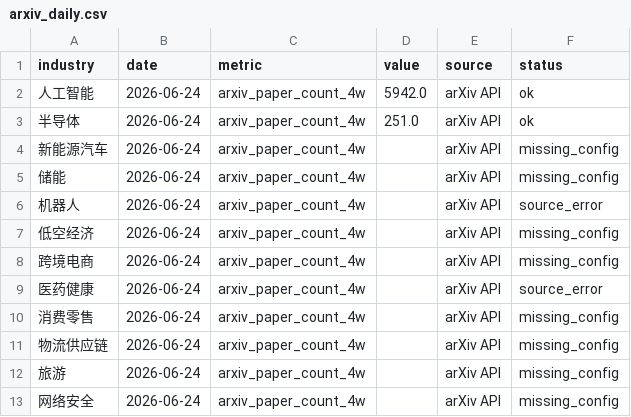
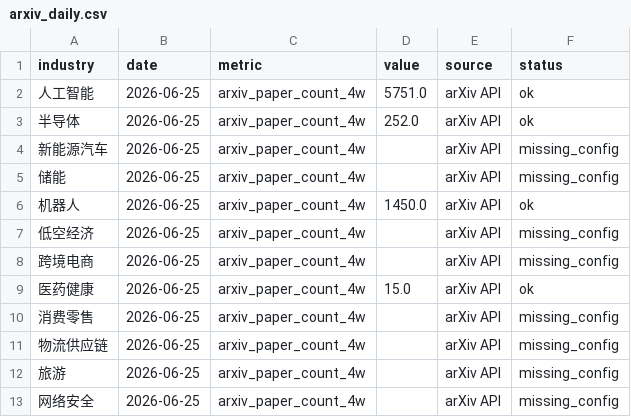
Before and after one commit to weishengh810-prog/industry-tracker, a CSV file: data/raw/arxiv_daily.csv, drawn as a sheet.

```diff
--- a/data/raw/arxiv_daily.csv
+++ b/data/raw/arxiv_daily.csv
@@ -1,13 +1,13 @@
 industry,date,metric,value,source,status
-人工智能,2026-06-24,arxiv_paper_count_4w,5942.0,arXiv API,ok
-半导体,2026-06-24,arxiv_paper_count_4w,251.0,arXiv API,ok
-新能源汽车,2026-06-24,arxiv_paper_count_4w,,arXiv API,missing_config
-储能,2026-06-24,arxiv_paper_count_4w,,arXiv API,missing_config
-机器人,2026-06-24,arxiv_paper_count_4w,,arXiv API,source_error
-低空经济,2026-06-24,arxiv_paper_count_4w,,arXiv API,missing_config
-跨境电商,2026-06-24,arxiv_paper_count_4w,,arXiv API,missing_config
-医药健康,2026-06-24,arxiv_paper_count_4w,,arXiv API,source_error
-消费零售,2026-06-24,arxiv_paper_count_4w,,arXiv API,missing_config
-物流供应链,2026-06-24,arxiv_paper_count_4w,,arXiv API,missing_config
-旅游,2026-06-24,arxiv_paper_count_4w,,arXiv API,missing_config
-网络安全,2026-06-24,arxiv_paper_count_4w,,arXiv API,missing_config
+人工智能,2026-06-25,arxiv_paper_count_4w,5751.0,arXiv API,ok
+半导体,2026-06-25,arxiv_paper_count_4w,252.0,arXiv API,ok
+新能源汽车,2026-06-25,arxiv_paper_count_4w,,arXiv API,missing_config
+储能,2026-06-25,arxiv_paper_count_4w,,arXiv API,missing_config
+机器人,2026-06-25,arxiv_paper_count_4w,1450.0,arXiv API,ok
+低空经济,2026-06-25,arxiv_paper_count_4w,,arXiv API,missing_config
+跨境电商,2026-06-25,arxiv_paper_count_4w,,arXiv API,missing_config
+医药健康,2026-06-25,arxiv_paper_count_4w,15.0,arXiv API,ok
+消费零售,2026-06-25,arxiv_paper_count_4w,,arXiv API,missing_config
+物流供应链,2026-06-25,arxiv_paper_count_4w,,arXiv API,missing_config
+旅游,2026-06-25,arxiv_paper_count_4w,,arXiv API,missing_config
+网络安全,2026-06-25,arxiv_paper_count_4w,,arXiv API,missing_config
```
Also changed, not shown: data/processed/momentum_features.csv, data/raw/github_daily.csv, 14 other files.
